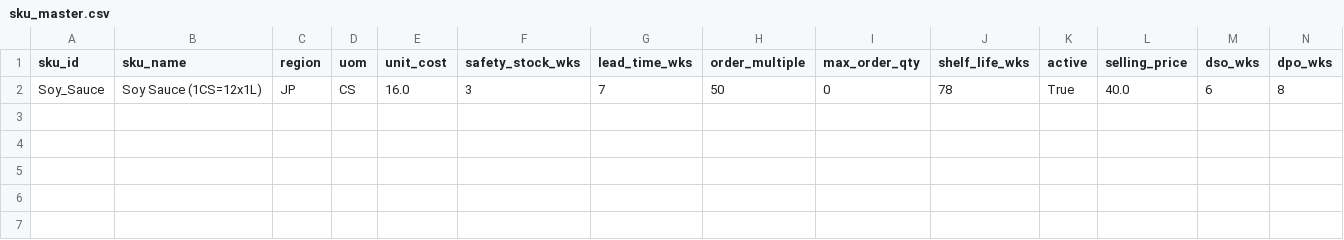
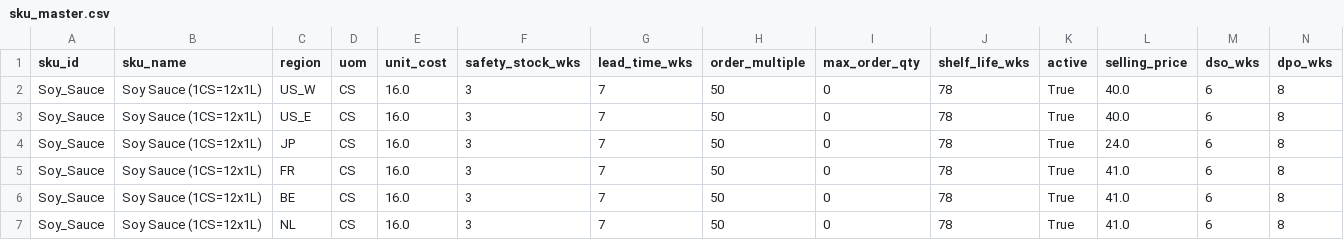
Before and after one commit to Yasushi-Osugi/wom_v1r0m0, a CSV file: data/sample/soysauce-eu-2027/sku_master.csv, drawn as a sheet.

Commit message:
Phase1+2: canonical tariff master (gen_tariff_edges) + Management P&L Summary sourced from PPC ledger (GM now matches PPC); soysauce sku_master per-region fix

```diff
--- a/data/sample/soysauce-eu-2027/sku_master.csv
+++ b/data/sample/soysauce-eu-2027/sku_master.csv
@@ -1,2 +1,7 @@
 sku_id,sku_name,region,uom,unit_cost,safety_stock_wks,lead_time_wks,order_multiple,max_order_qty,shelf_life_wks,active,selling_price,dso_wks,dpo_wks
-Soy_Sauce,Soy Sauce (1CS=12x1L),JP,CS,16.0,3,7,50,0,78,True,40.0,6,8
+Soy_Sauce,Soy Sauce (1CS=12x1L),US_W,CS,16.0,3,7,50,0,78,True,40.0,6,8
+Soy_Sauce,Soy Sauce (1CS=12x1L),US_E,CS,16.0,3,7,50,0,78,True,40.0,6,8
+Soy_Sauce,Soy Sauce (1CS=12x1L),JP,CS,16.0,3,7,50,0,78,True,24.0,6,8
+Soy_Sauce,Soy Sauce (1CS=12x1L),FR,CS,16.0,3,7,50,0,78,True,41.0,6,8
+Soy_Sauce,Soy Sauce (1CS=12x1L),BE,CS,16.0,3,7,50,0,78,True,41.0,6,8
+Soy_Sauce,Soy Sauce (1CS=12x1L),NL,CS,16.0,3,7,50,0,78,True,41.0,6,8
```
Also changed, not shown: data/sample/soysauce-eu-2027/edge_cost_master.csv, 2 other files.
